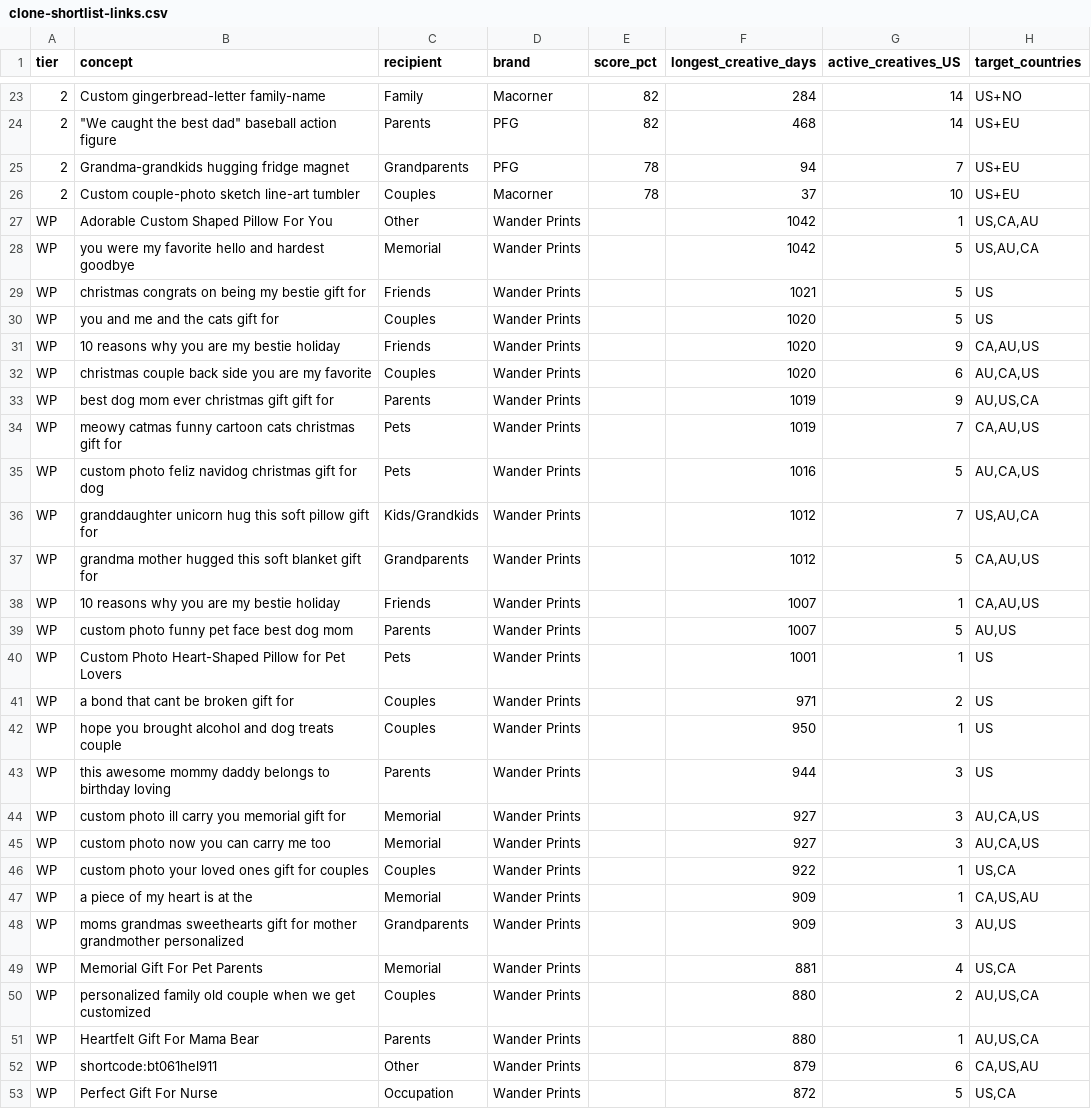
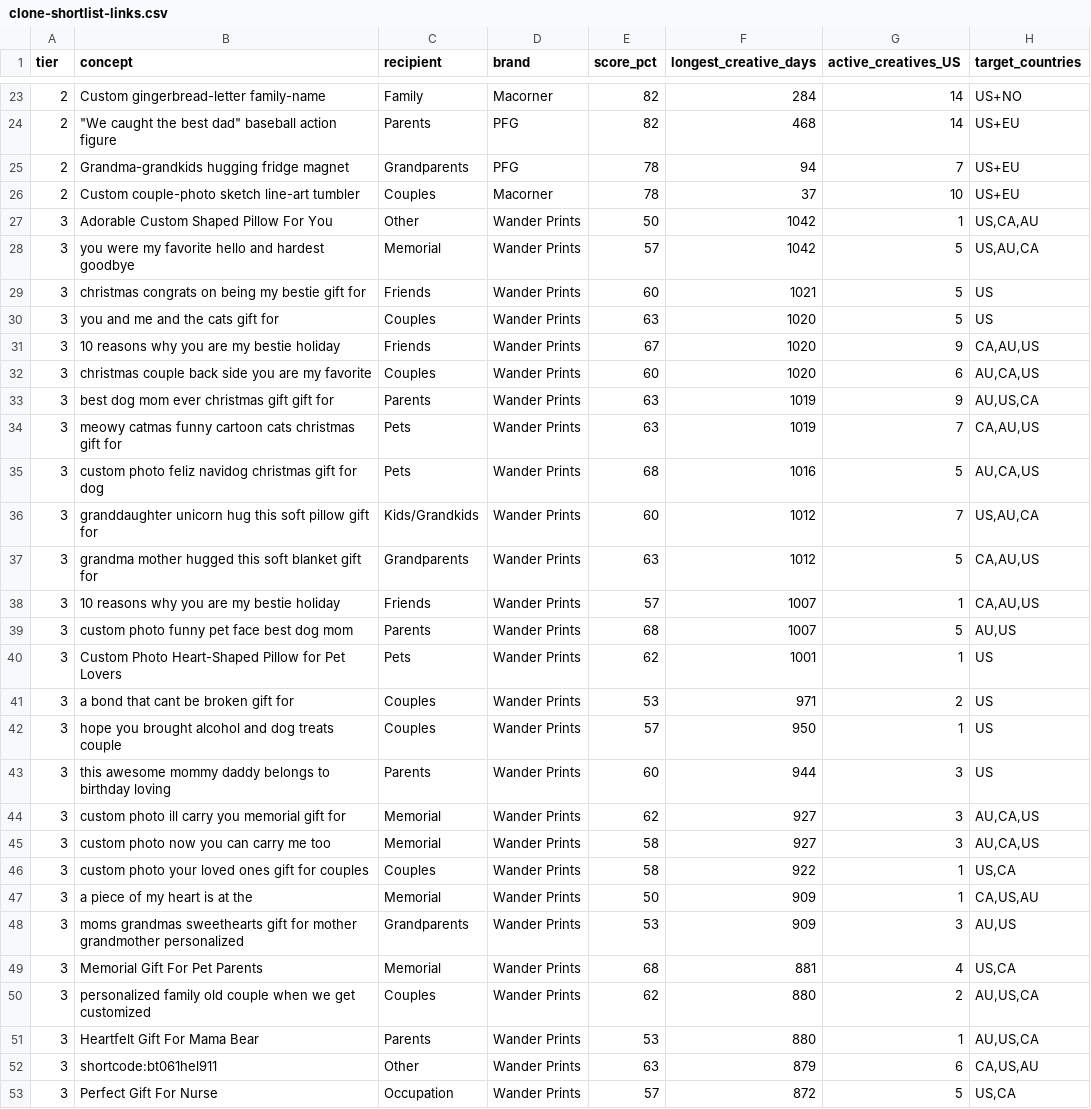
Before and after one commit to neokahu/madejustforyou, a CSV file: research/sprints/2026-07-competitor-ad-scoring/clone-shortlist-links.csv, drawn as a sheet; only a part is shown, gaps mark what is left out; the diff covers the shown part only; the diff names each change by its address in the sheet, - before the commit and + after, or states it on an @@ line.

```diff
--- a/research/sprints/2026-07-competitor-ad-scoring/clone-shortlist-links.csv
+++ b/research/sprints/2026-07-competitor-ad-scoring/clone-shortlist-links.csv
-A27:A53 (tier): WP
+A27:A53 (tier): 3
-E27 (score_pct): (empty)
+E27 (score_pct): 50
-E28 (score_pct): (empty)
+E28 (score_pct): 57
-E29 (score_pct): (empty)
+E29 (score_pct): 60
-E30 (score_pct): (empty)
+E30 (score_pct): 63
-E31 (score_pct): (empty)
+E31 (score_pct): 67
-E32 (score_pct): (empty)
+E32 (score_pct): 60
-E33:E34 (score_pct): (empty)
+E33:E34 (score_pct): 63
-E35 (score_pct): (empty)
+E35 (score_pct): 68
-E36 (score_pct): (empty)
+E36 (score_pct): 60
-E37 (score_pct): (empty)
+E37 (score_pct): 63
-E38 (score_pct): (empty)
+E38 (score_pct): 57
-E39 (score_pct): (empty)
+E39 (score_pct): 68
-E40 (score_pct): (empty)
+E40 (score_pct): 62
-E41 (score_pct): (empty)
+E41 (score_pct): 53
-E42 (score_pct): (empty)
+E42 (score_pct): 57
-E43 (score_pct): (empty)
+E43 (score_pct): 60
-E44 (score_pct): (empty)
+E44 (score_pct): 62
-E45:E46 (score_pct): (empty)
+E45:E46 (score_pct): 58
-E47 (score_pct): (empty)
+E47 (score_pct): 50
-E48 (score_pct): (empty)
+E48 (score_pct): 53
-E49 (score_pct): (empty)
+E49 (score_pct): 68
-E50 (score_pct): (empty)
+E50 (score_pct): 62
-E51 (score_pct): (empty)
+E51 (score_pct): 53
-E52 (score_pct): (empty)
+E52 (score_pct): 63
-E53 (score_pct): (empty)
+E53 (score_pct): 57
```
Also changed, not shown: 116 edited cells elsewhere in this file.
